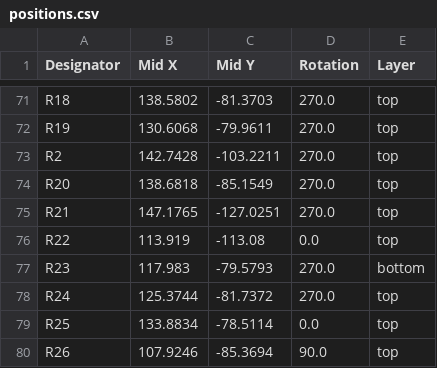
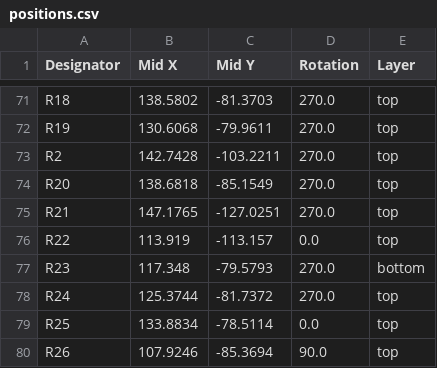
Before and after one commit to insane-0/Lipo_Charger_, a CSV file: production/positions.csv, drawn as a sheet; only a part is shown, gaps mark what is left out; the diff covers the shown part only.

```diff
--- a/production/positions.csv
+++ b/production/positions.csv
@@ -75,4 +75,4 @@ R20,138.6818,-85.1549,270.0,top
 R21,147.1765,-127.0251,270.0,top
-R22,113.919,-113.08,0.0,top
-R23,117.983,-79.5793,270.0,bottom
+R22,113.919,-113.157,0.0,top
+R23,117.348,-79.5793,270.0,bottom
 R24,125.3744,-81.7372,270.0,top
```
Also changed, not shown: 17 edited cells elsewhere in this file, 17 other files.
